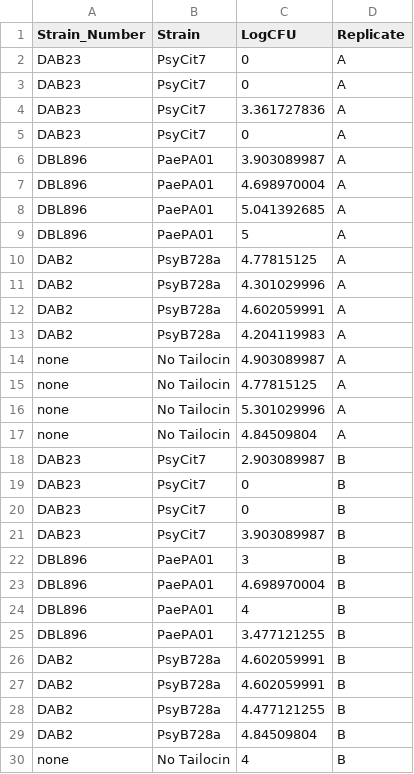
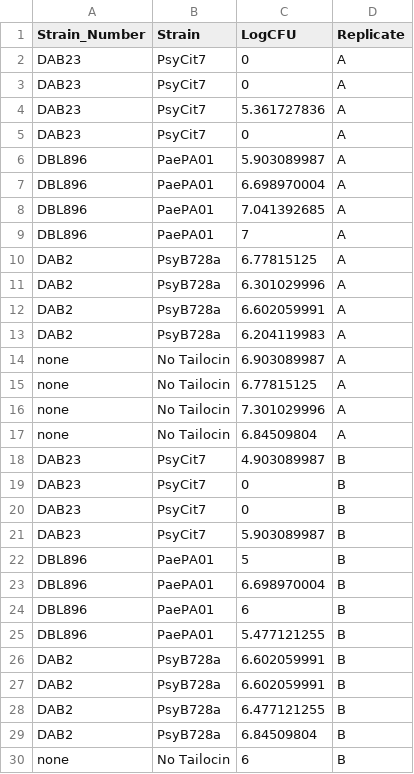
Before and after one commit to surtlab/data_for_figures, a CSV file: Cit7_final.csv, drawn as a sheet; only a part is shown; the diff covers the shown part only.

Commit message:
Update Cit7_final.csv

```diff
--- a/Cit7_final.csv
+++ b/Cit7_final.csv
@@ -3,28 +3,28 @@ DAB23,PsyCit7,0,A
 DAB23,PsyCit7,0,A
-DAB23,PsyCit7,3.361727836,A
+DAB23,PsyCit7,5.361727836,A
 DAB23,PsyCit7,0,A
-DBL896,PaePA01,3.903089987,A
-DBL896,PaePA01,4.698970004,A
-DBL896,PaePA01,5.041392685,A
-DBL896,PaePA01,5,A
-DAB2,PsyB728a,4.77815125,A
-DAB2,PsyB728a,4.301029996,A
-DAB2,PsyB728a,4.602059991,A
-DAB2,PsyB728a,4.204119983,A
-none,No Tailocin,4.903089987,A
-none,No Tailocin,4.77815125,A
-none,No Tailocin,5.301029996,A
-none,No Tailocin,4.84509804,A
-DAB23,PsyCit7,2.903089987,B
+DBL896,PaePA01,5.903089987,A
+DBL896,PaePA01,6.698970004,A
+DBL896,PaePA01,7.041392685,A
+DBL896,PaePA01,7,A
+DAB2,PsyB728a,6.77815125,A
+DAB2,PsyB728a,6.301029996,A
+DAB2,PsyB728a,6.602059991,A
+DAB2,PsyB728a,6.204119983,A
+none,No Tailocin,6.903089987,A
+none,No Tailocin,6.77815125,A
+none,No Tailocin,7.301029996,A
+none,No Tailocin,6.84509804,A
+DAB23,PsyCit7,4.903089987,B
 DAB23,PsyCit7,0,B
 DAB23,PsyCit7,0,B
-DAB23,PsyCit7,3.903089987,B
-DBL896,PaePA01,3,B
-DBL896,PaePA01,4.698970004,B
-DBL896,PaePA01,4,B
-DBL896,PaePA01,3.477121255,B
-DAB2,PsyB728a,4.602059991,B
-DAB2,PsyB728a,4.602059991,B
-DAB2,PsyB728a,4.477121255,B
-DAB2,PsyB728a,4.84509804,B
-none,No Tailocin,4,B
+DAB23,PsyCit7,5.903089987,B
+DBL896,PaePA01,5,B
+DBL896,PaePA01,6.698970004,B
+DBL896,PaePA01,6,B
+DBL896,PaePA01,5.477121255,B
+DAB2,PsyB728a,6.602059991,B
+DAB2,PsyB728a,6.602059991,B
+DAB2,PsyB728a,6.477121255,B
+DAB2,PsyB728a,6.84509804,B
+none,No Tailocin,6,B
```
Also changed, not shown: 27 edited cells elsewhere in this file.
